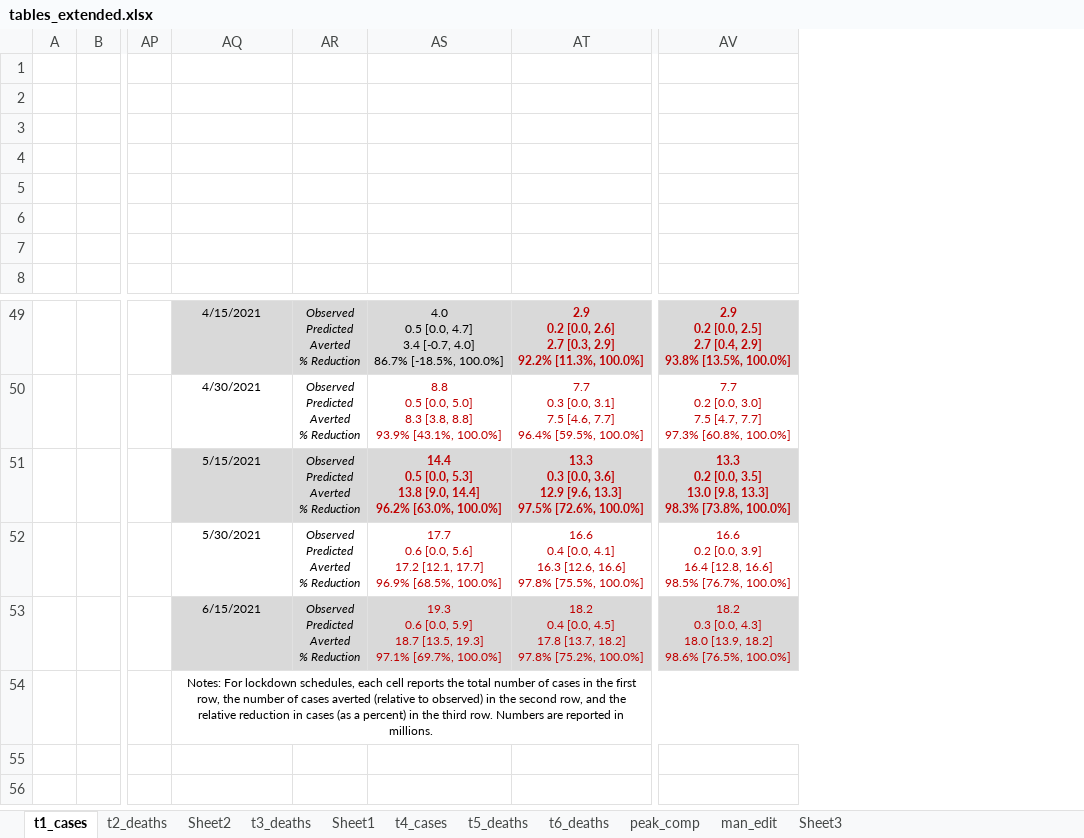
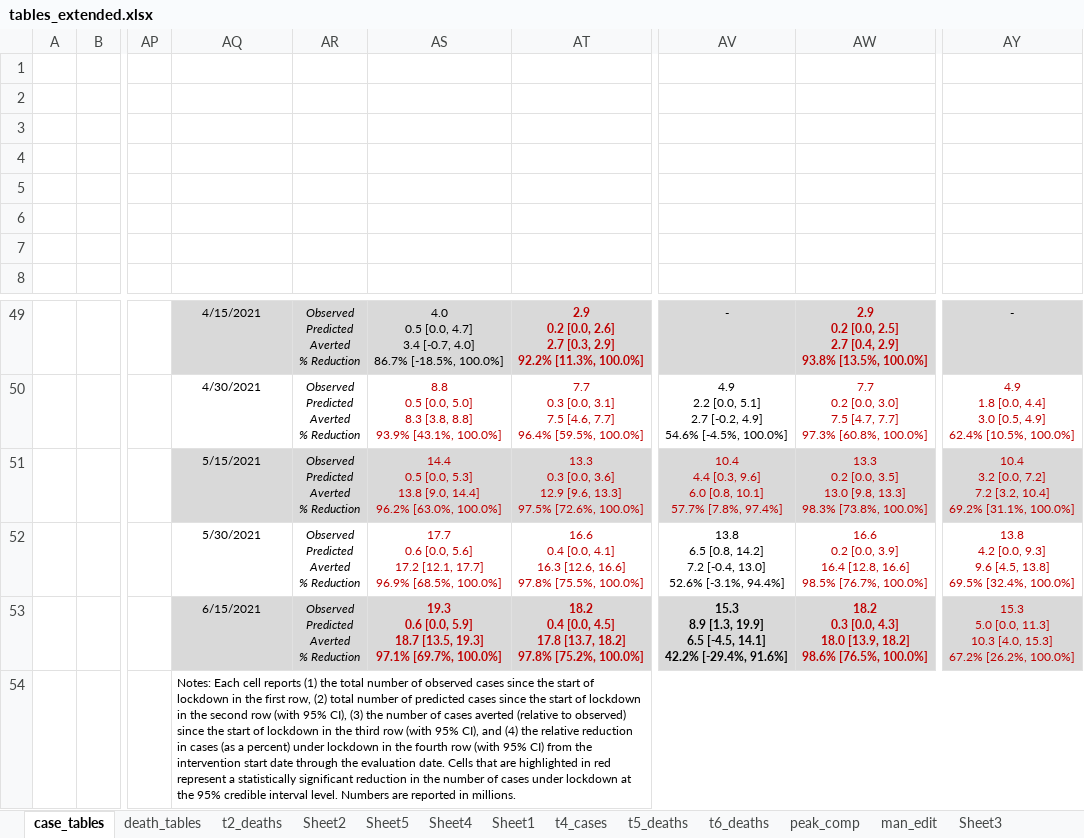
Before and after one commit to maxsal/science_revision, an Excel workbook: tables_extended.xlsx, sheet case_tables, drawn as a sheet; only a part is shown, gaps mark what is left out; values as stored, in another font and other column widths than the file's, no borders; addresses are those after the commit; ↵ is a line break in a cell; the diff names each change by its address in the sheet, - before the commit and + after, or states it on an @@ line.

```diff
--- a/tables_extended.xlsx (sheet case_tables)
+++ b/tables_extended.xlsx (sheet case_tables)
-sheet tab: t1_cases
+sheet tab: case_tables
-sheet tab: t3_deaths
+sheet tab: death_tables
+sheet tab: Sheet5
+sheet tab: Sheet4
@@ sheet tab order changed: case_tables | death_tables | t2_deaths | Sheet2 | Sheet5 | Sheet4 | Sheet1 | t4_cases | t5_deaths | t6_deaths | peak_comp | man_edit | Sheet3 @@
+column AV, rows 49-53: - | 4.9 ↵ 2.2 [0.0, 5.1] ↵ 2.7 [-0.2, 4.9] ↵ 54.6% [-4.5%, 100.0%] | 10.4 ↵ 4.4 [0.3, 9.6] ↵ 6.0 [0.8, 10.1] ↵ 57.7% [7.8%, 97.4%] | 13.8 ↵ 6.5 [0.8, 14.2] ↵ 7.2 [-0.4, 13.0] ↵ 52.6% [-3.1%, 94.4%] | 15.3 ↵ 8.9 [1.3, 19.9] ↵ 6.5 [-4.5, 14.1] ↵ 42.2% [-29.4%, 91.6%]
+column AY, rows 49-53: - | 4.9 ↵ 1.8 [0.0, 4.4] ↵ 3.0 [0.5, 4.9] ↵ 62.4% [10.5%, 100.0%] | 10.4 ↵ 3.2 [0.0, 7.2] ↵ 7.2 [3.2, 10.4] ↵ 69.2% [31.1%, 100.0%] | 13.8 ↵ 4.2 [0.0, 9.3] ↵ 9.6 [4.5, 13.8] ↵ 69.5% [32.4%, 100.0%] | 15.3 ↵ 5.0 [0.0, 11.3] ↵ 10.3 [4.0, 15.3] ↵ 67.2% [26.2%, 100.0%]
-AS51:AT51 bold: on
+AS51:AT51 bold: off
-AW51 bold: on
+AW51 bold: off
-AS53:AT53 bold: off
+AS53:AT53 bold: on
-AW53 bold: off
+AW53 bold: on
-AQ54: Notes: For lockdown schedules, each cell reports the total number of cases in the first row, the number of cases averted (relative to observed) in the second row, and the relative reduction in cases (as a percent) in the third row. Numbers are…
+AQ54: Notes: Each cell reports (1) the total number of observed cases since the start of lockdown in the first row, (2) total number of predicted cases since the start of lockdown in the second row (with 95% CI), (3) the number of cases averted (relative to observed) since the start of lockdown in the third row (with 95% CI), and (4) the relative reduction in cases (as a percent) under lockdown in the fourth row (with 95% CI) from the intervention start date through the evaluation date. Cells that are highlighted in red represent a statistically significant reduction in the number of cases under lockdown at the 95% credible interval level. Numbers are…
-AQ54 alignment: center
+AQ54 alignment: left
```
Also changed, not shown: sheet death_tables, sheet t2_deaths, 6 other files.
